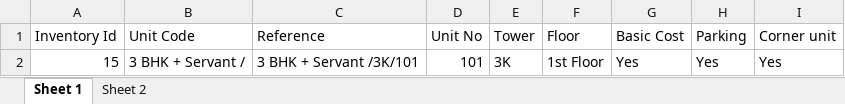
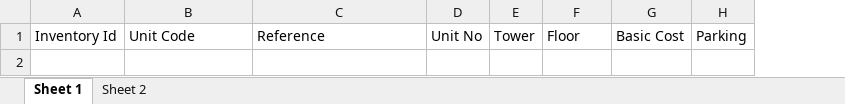
Before and after one commit to SoftechureGit/agent-diary, an Excel workbook: products.xlsx, sheet Sheet 1, drawn as a sheet; values as stored, in another font and other column widths than the file's, no borders; the diff names each change by its address in the sheet, - before the commit and + after, or states it on an @@ line.

```diff
--- a/products.xlsx (sheet Sheet 1)
+++ b/products.xlsx (sheet Sheet 1)
-column I, row 1: Corner unit
-row 2: 15 | 3 BHK + Servant / | 3 BHK + Servant /3K/101 | 101 | 3K | 1st Floor | Yes | Yes | Yes
```
Also changed, not shown: sheet Sheet 2, 12 other files.
